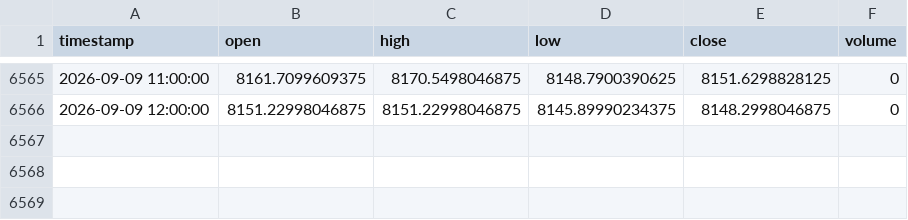
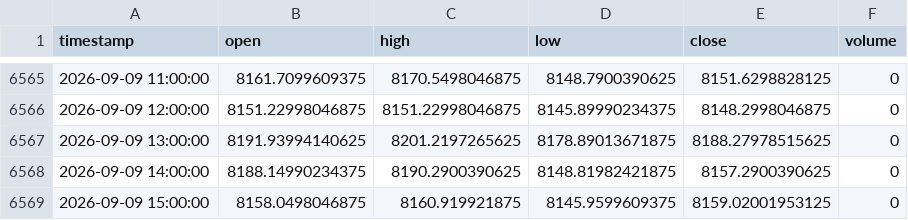
Before and after one commit to NeefPoom/Tradingstrategy01, a CSV file: data/prices/FRA40_1h_yahoo.csv, drawn as a sheet; only a part is shown, gaps mark what is left out.

```diff
--- a/data/prices/FRA40_1h_yahoo.csv
+++ b/data/prices/FRA40_1h_yahoo.csv
@@ -6566 +6566,4 @@ timestamp,open,high,low,close,volume
 2026-09-09 12:00:00,8151.22998046875,8151.22998046875,8145.89990234375,8148.2998046875,0
+2026-09-09 13:00:00,8191.93994140625,8201.2197265625,8178.89013671875,8188.27978515625,0
+2026-09-09 14:00:00,8188.14990234375,8190.2900390625,8148.81982421875,8157.2900390625,0
+2026-09-09 15:00:00,8158.0498046875,8160.919921875,8145.9599609375,8159.02001953125,0
```
Also changed, not shown: data/prices/EU50_1h_yahoo.csv, data/prices/GER40_1h_yahoo.csv, 57 other files.
